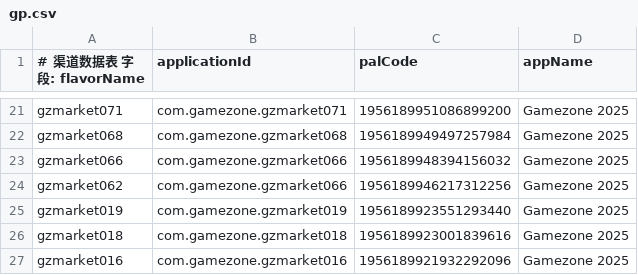
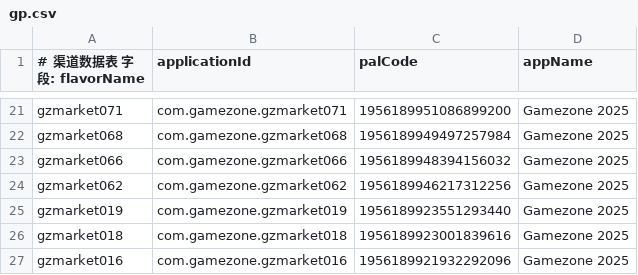
Before and after one commit to rallen-aztraglobal/hybrid-app, a CSV file: channels/gp.csv, drawn as a sheet; only a part is shown, gaps mark what is left out.

```diff
--- a/channels/gp.csv
+++ b/channels/gp.csv
@@ -23,3 +23,3 @@ gzmarket068|com.gamezone.gzmarket068|1956189949497257984|Gamezone 2025
 gzmarket066|com.gamezone.gzmarket066|1956189948394156032|Gamezone 2025
-gzmarket062|com.gamezone.gzmarket066|1956189946217312256|Gamezone 2025
+gzmarket062|com.gamezone.gzmarket062|1956189946217312256|Gamezone 2025
 gzmarket019|com.gamezone.gzmarket019|1956189923551293440|Gamezone 2025
```
Also changed, not shown: channels/ap.csv, channels/bp.csv.
